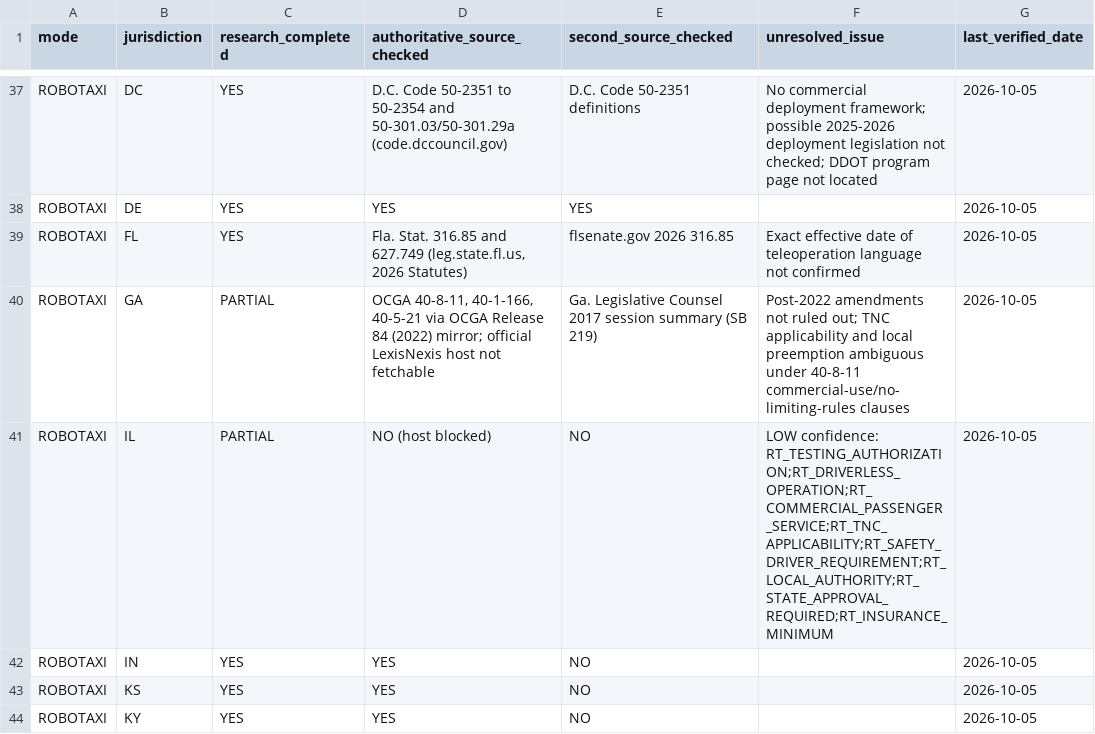
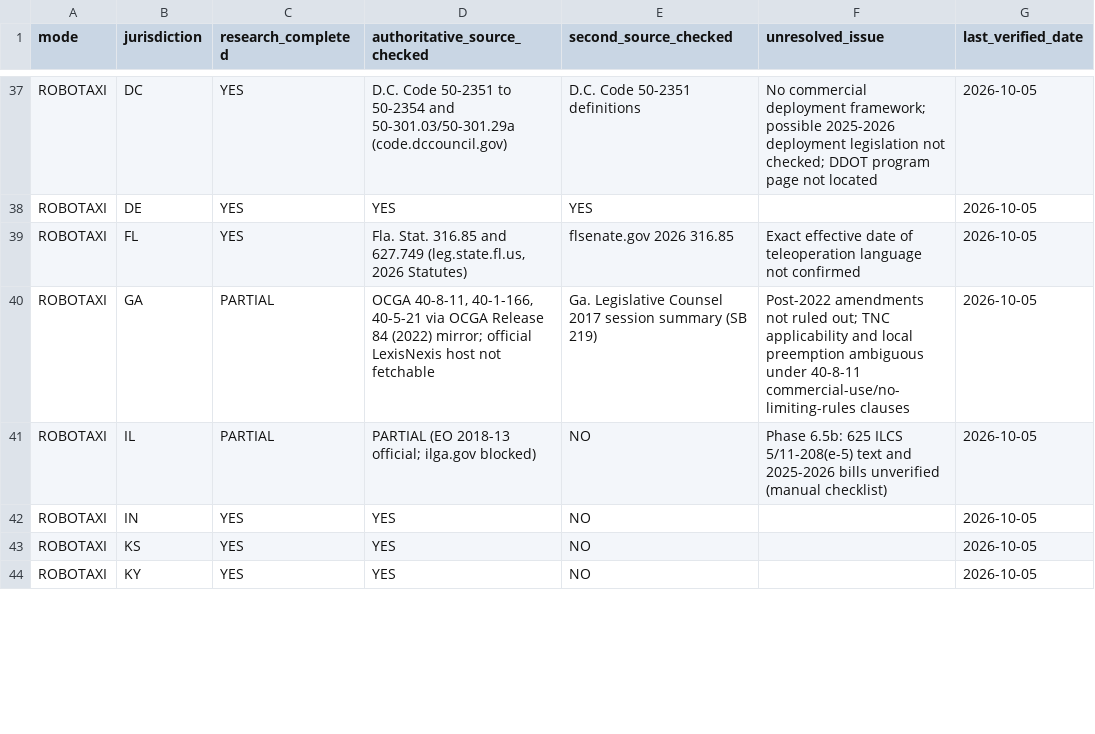
Before and after one commit to priyaareti14/autonomous-mobility-expansion-strategy, a CSV file: evidence/research_log.csv, drawn as a sheet; only a part is shown, gaps mark what is left out; the diff covers the shown part only.

```diff
--- a/evidence/research_log.csv
+++ b/evidence/research_log.csv
@@ -40,3 +40,3 @@ ROBOTAXI,FL,YES,"Fla. Stat. 316.85 and 627.749 (leg.state.fl.us, 2026 Statutes)"
 ROBOTAXI,GA,PARTIAL,"OCGA 40-8-11, 40-1-166, 40-5-21 via OCGA Release 84 (2022) mirror; official LexisNexis host not fetchable",Ga. Legislative Counsel 2017 session summary (SB 219),Post-2022 amendments not ruled out; TNC applicability and local preemption ambiguous under 40-8-11 commercial-use/no-limiting-rules clauses,2026-10-05
-ROBOTAXI,IL,PARTIAL,NO (host blocked),NO,LOW confidence: RT_TESTING_AUTHORIZATION;RT_DRIVERLESS_OPERATION;RT_COMMERCIAL_PASSENGER_SERVICE;RT_TNC_APPLICABILITY;RT_SAFETY_DRIVER_REQUIREMENT;RT_LOCAL_AUTHORITY;RT_STATE_APPROVAL_REQUIRED;RT_INSURANCE_MINIMUM,2026-10-05
+ROBOTAXI,IL,PARTIAL,PARTIAL (EO 2018-13 official; ilga.gov blocked),NO,Phase 6.5b: 625 ILCS 5/11-208(e-5) text and 2025-2026 bills unverified (manual checklist),2026-10-05
 ROBOTAXI,IN,YES,YES,NO,,2026-10-05
```
Also changed, not shown: 8 edited cells elsewhere in this file, evidence/regulatory_evidence.csv, outputs/phase65/a012_method_comparison.csv, 10 other files.
